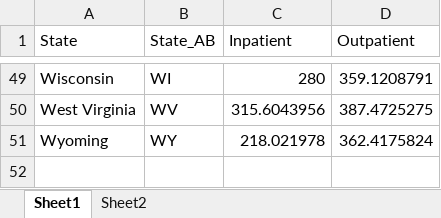
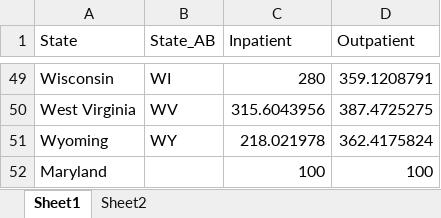
Before and after one commit to WellsRC/Measles_USA, an Excel workbook: Relative_Medicare_Prices.xlsx, sheet Sheet1, drawn as a sheet; only a part is shown, gaps mark what is left out; values as stored, in another font and other column widths than the file's, no borders; the diff names each change by its address in the sheet, - before the commit and + after, or states it on an @@ line.

```diff
--- a/Relative_Medicare_Prices.xlsx (sheet Sheet1)
+++ b/Relative_Medicare_Prices.xlsx (sheet Sheet1)
+row 52: Maryland |  | 100 | 100
```
Also changed, not shown: Medicaid-to-Medicare fee index by service type.xlsx, 22 other files.
